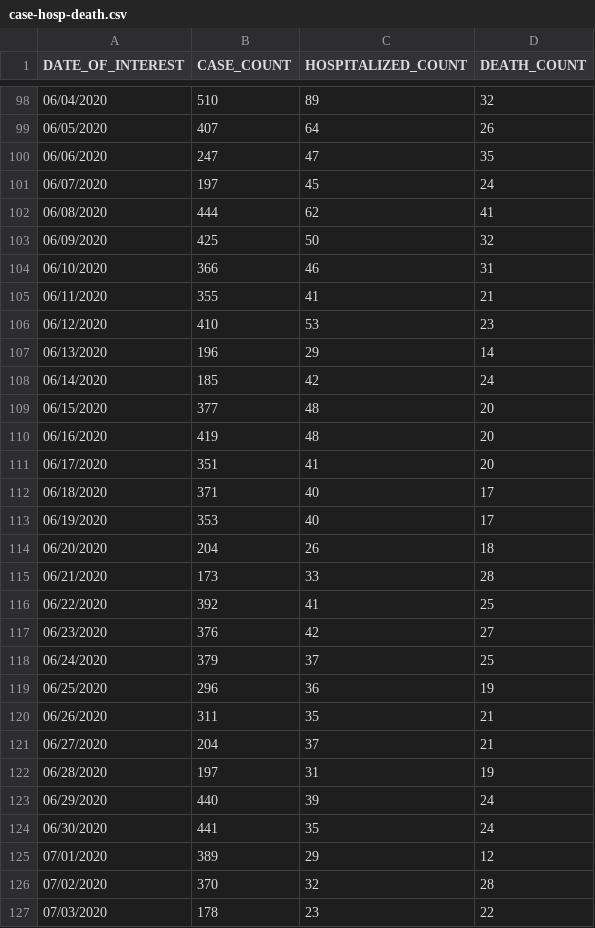
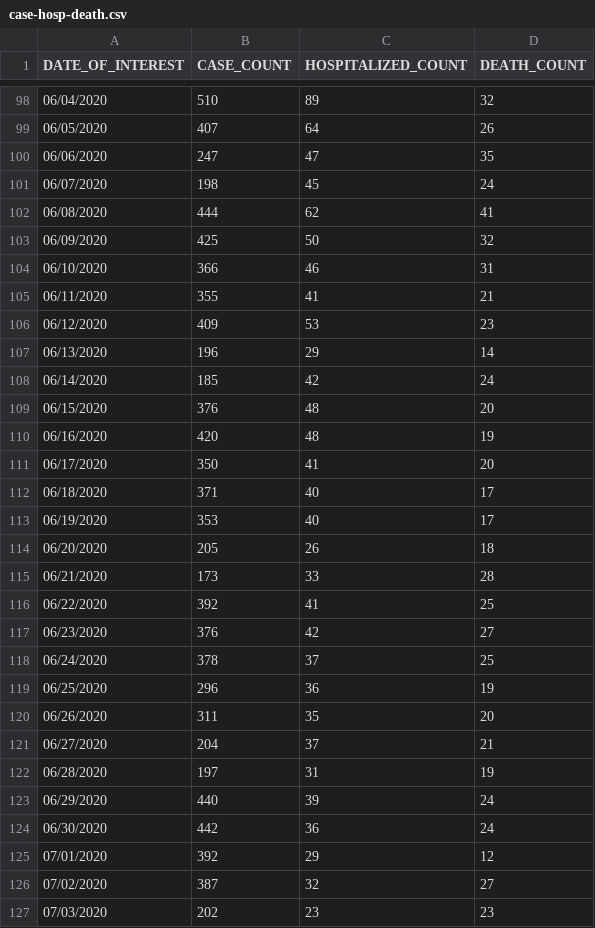
Before and after one commit to nychealth/coronavirus-data, a CSV file: case-hosp-death.csv, drawn as a sheet; only a part is shown, gaps mark what is left out; the diff covers the shown part only.

```diff
--- a/case-hosp-death.csv
+++ b/case-hosp-death.csv
@@ -100,3 +100,3 @@ DATE_OF_INTEREST,CASE_COUNT,HOSPITALIZED_COUNT,DEATH_COUNT
 06/06/2020,247,47,35
-06/07/2020,197,45,24
+06/07/2020,198,45,24
 06/08/2020,444,62,41
@@ -105,11 +105,11 @@ DATE_OF_INTEREST,CASE_COUNT,HOSPITALIZED_COUNT,DEATH_COUNT
 06/11/2020,355,41,21
-06/12/2020,410,53,23
+06/12/2020,409,53,23
 06/13/2020,196,29,14
 06/14/2020,185,42,24
-06/15/2020,377,48,20
-06/16/2020,419,48,20
-06/17/2020,351,41,20
+06/15/2020,376,48,20
+06/16/2020,420,48,19
+06/17/2020,350,41,20
 06/18/2020,371,40,17
 06/19/2020,353,40,17
-06/20/2020,204,26,18
+06/20/2020,205,26,18
 06/21/2020,173,33,28
@@ -117,5 +117,5 @@ DATE_OF_INTEREST,CASE_COUNT,HOSPITALIZED_COUNT,DEATH_COUNT
 06/23/2020,376,42,27
-06/24/2020,379,37,25
+06/24/2020,378,37,25
 06/25/2020,296,36,19
-06/26/2020,311,35,21
+06/26/2020,311,35,20
 06/27/2020,204,37,21
@@ -123,5 +123,5 @@ DATE_OF_INTEREST,CASE_COUNT,HOSPITALIZED_COUNT,DEATH_COUNT
 06/29/2020,440,39,24
-06/30/2020,441,35,24
-07/01/2020,389,29,12
-07/02/2020,370,32,28
-07/03/2020,178,23,22
+06/30/2020,442,36,24
+07/01/2020,392,29,12
+07/02/2020,387,32,27
+07/03/2020,202,23,23
```
Also changed, not shown: 1 added row and 40 edited cells elsewhere in this file, boro/boroughs-by-age.csv, boro/boroughs-case-hosp-death.csv, 20 other files.
